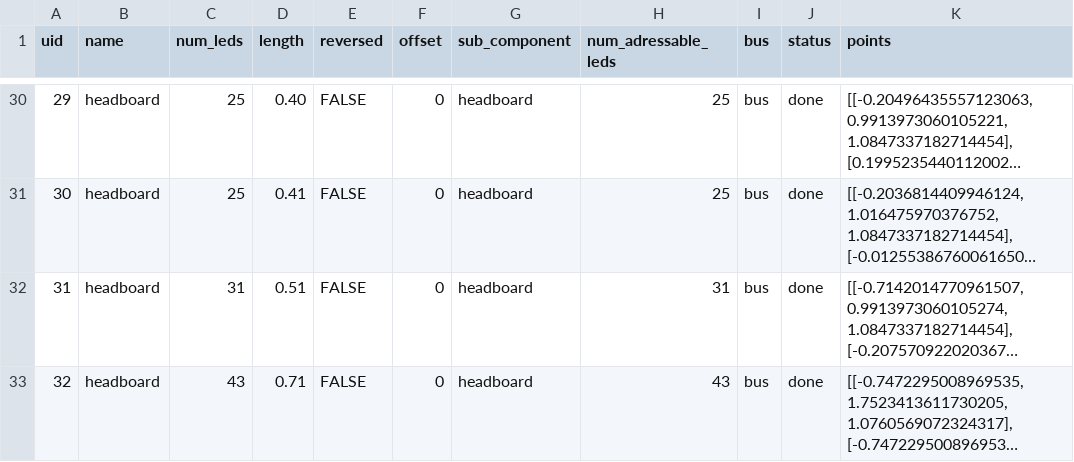
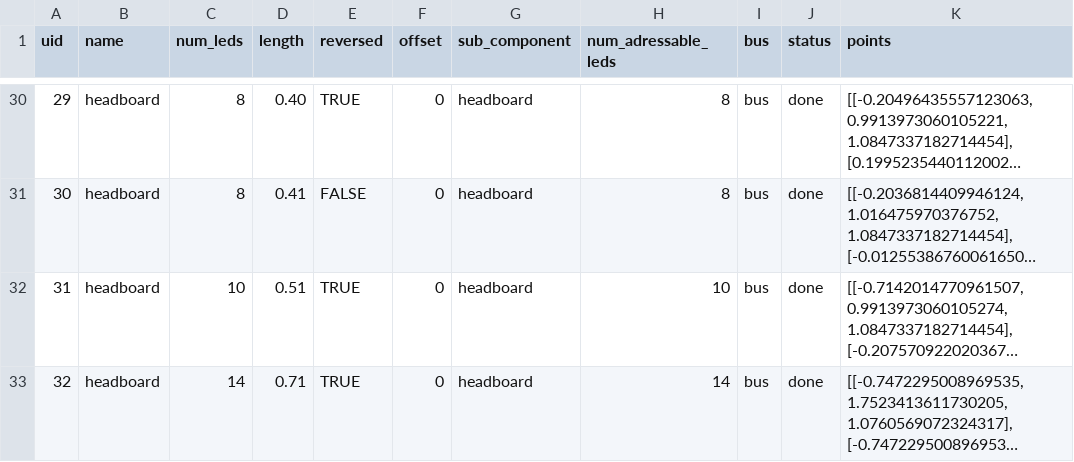
Before and after one commit to pitzer/funky_lights, a CSV file: config/bed_actual.csv, drawn as a sheet; only a part is shown, gaps mark what is left out; long unchanged cells end in …; the diff covers the shown part only; the diff names each change by its address in the sheet, - before the commit and + after, or states it on an @@ line.

```diff
--- a/config/bed_actual.csv
+++ b/config/bed_actual.csv
-C30:C31 (num_leds): 25
+C30:C31 (num_leds): 8
-E30 (reversed): FALSE
+E30 (reversed): TRUE
-H30:H31 (num_adressable_leds): 25
+H30:H31 (num_adressable_leds): 8
-C32 (num_leds): 31
+C32 (num_leds): 10
-E32:E33 (reversed): FALSE
+E32:E33 (reversed): TRUE
-H32 (num_adressable_leds): 31
+H32 (num_adressable_leds): 10
-C33 (num_leds): 43
+C33 (num_leds): 14
-H33 (num_adressable_leds): 43
+H33 (num_adressable_leds): 14
```
Also changed, not shown: 30 edited cells elsewhere in this file, 2 other files.
